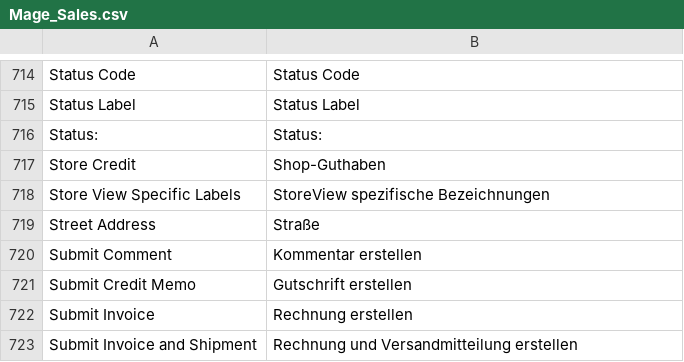
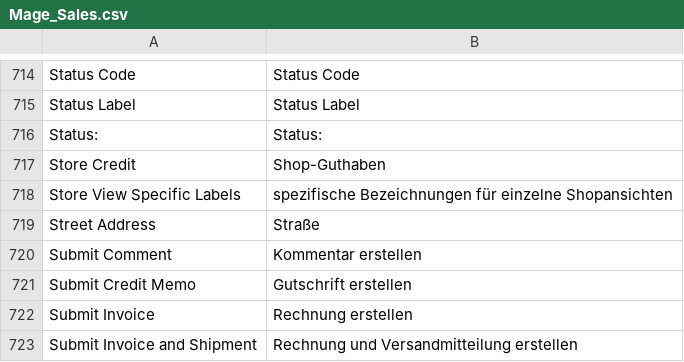
Before and after one commit to b3-it/magento-lts, a CSV file: app/locale/de_DE/Mage_Sales.csv, drawn as a sheet; only a part is shown, gaps mark what is left out.

```diff
--- a/app/locale/de_DE/Mage_Sales.csv
+++ b/app/locale/de_DE/Mage_Sales.csv
@@ -717,3 +717,3 @@
 "Store Credit","Shop-Guthaben"
-"Store View Specific Labels","StoreView spezifische Bezeichnungen"
+"Store View Specific Labels","spezifische Bezeichnungen für einzelne Shopansichten"
 "Street Address","Straße"
```
Also changed, not shown: app/locale/de_DE/Mage_Core.csv, app/locale/de_DE/Mage_Newsletter.csv, 4 other files.
